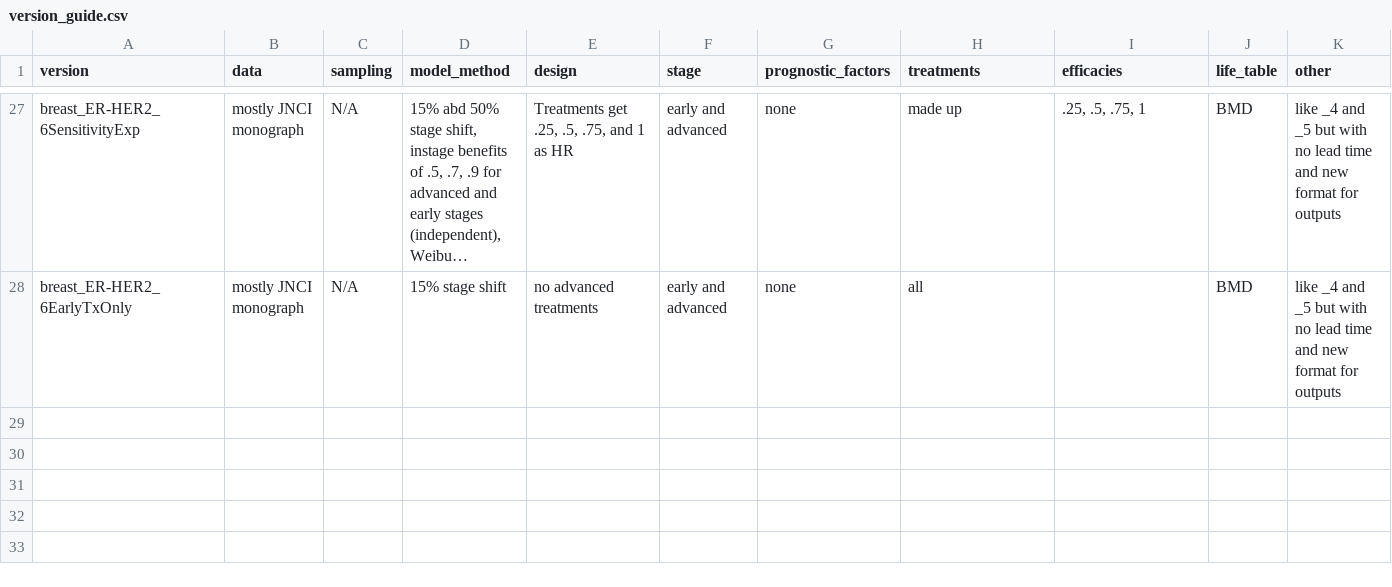
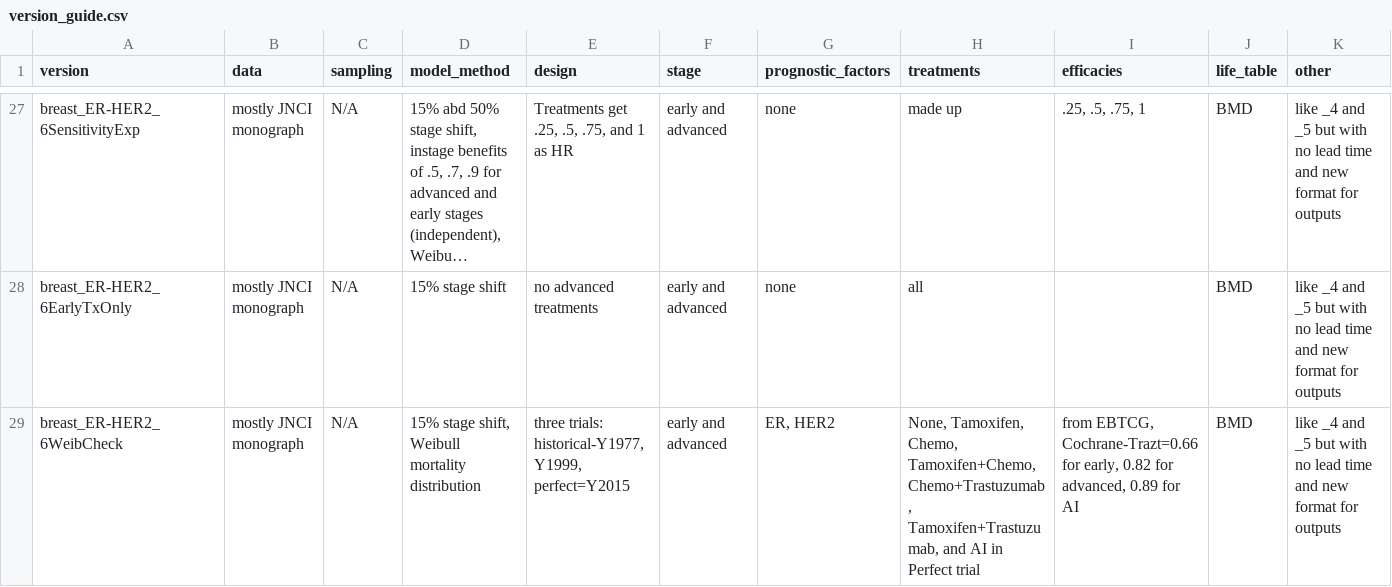
Before and after one commit to netterie/screentreat, a CSV file: version_guide.csv, drawn as a sheet; only a part is shown, gaps mark what is left out; long unchanged cells end in …; the diff names each change by its address in the sheet, - before the commit and + after, or states it on an @@ line.

Commit message:
Contains an added run for WeibCheck. Results are the same as for Weib.

```diff
--- a/version_guide.csv
+++ b/version_guide.csv
+row 29: breast_ER-HER2_6WeibCheck | mostly JNCI monograph | N/A | 15% stage shift, Weibull mortality distribution | three trials: historical-Y1977, Y1999, perfect=Y2015 | early and advanced | ER, HER2 | None, Tamoxifen, Chemo, Tamoxifen+Chemo, Chemo+Trastuzumab, Tamoxifen+Trastuzumab, and AI in Perfect trial | from EBTCG, Cochrane-Trazt=0.66 for early, 0.82 for advanced, 0.89 for AI | BMD | like _4 and _5 but with no lead time and new format for outputs
```
Also changed, not shown: 12 other files.
